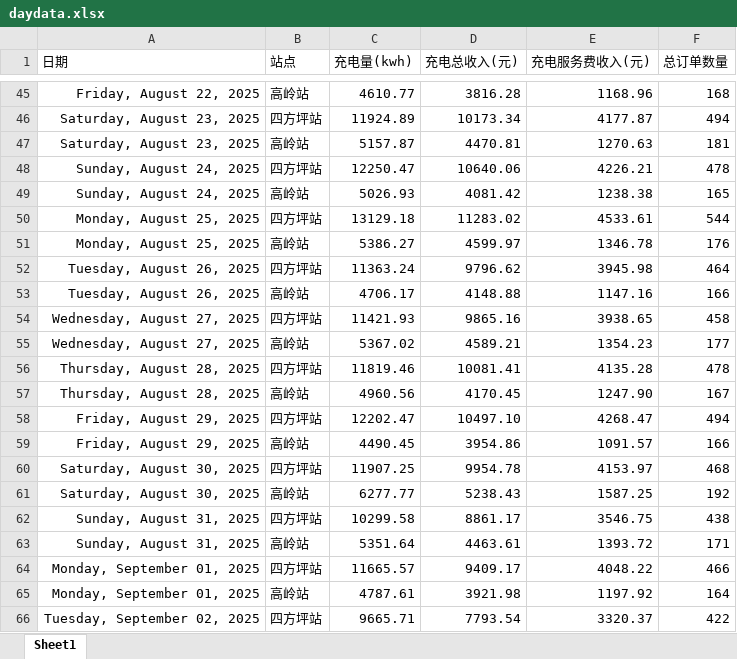
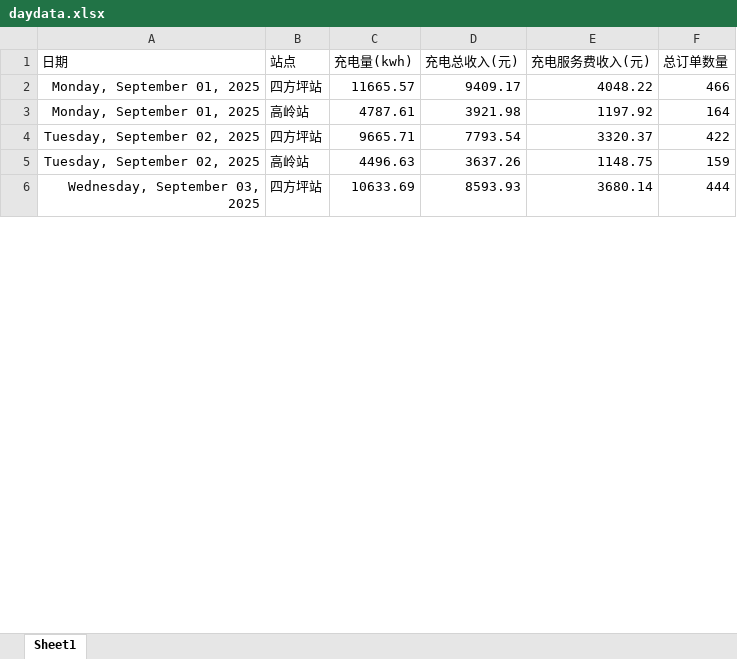
Before and after one commit to jiangnanwaw/my-test-page, an Excel workbook: data/daydata.xlsx, sheet Sheet1, drawn as a sheet; only a part is shown, gaps mark what is left out; the shorter side is filled out with more unchanged rows; values as stored, in another font and other column widths than the file's, no borders; removed rows and columns are numbered as before the commit, all else as after; the diff covers the shown part only; the diff names each change by its address in the sheet, - before the commit and + after, or states it on an @@ line.

```diff
--- a/data/daydata.xlsx (sheet Sheet1)
+++ b/data/daydata.xlsx (sheet Sheet1)
-row 45: Friday, August 22, 2025 | 高岭站 | 4610.77 | 3816.28 | 1168.96 | 168
-row 46: Saturday, August 23, 2025 | 四方坪站 | 11924.89 | 10173.34 | 4177.87 | 494
-row 47: Saturday, August 23, 2025 | 高岭站 | 5157.87 | 4470.81 | 1270.63 | 181
-row 48: Sunday, August 24, 2025 | 四方坪站 | 12250.47 | 10640.06 | 4226.21 | 478
-row 49: Sunday, August 24, 2025 | 高岭站 | 5026.93 | 4081.42 | 1238.38 | 165
-row 50: Monday, August 25, 2025 | 四方坪站 | 13129.18 | 11283.02 | 4533.61 | 544
-row 51: Monday, August 25, 2025 | 高岭站 | 5386.27 | 4599.97 | 1346.78 | 176
-row 52: Tuesday, August 26, 2025 | 四方坪站 | 11363.24 | 9796.62 | 3945.98 | 464
-row 53: Tuesday, August 26, 2025 | 高岭站 | 4706.17 | 4148.88 | 1147.16 | 166
-row 54: Wednesday, August 27, 2025 | 四方坪站 | 11421.93 | 9865.16 | 3938.65 | 458
-row 55: Wednesday, August 27, 2025 | 高岭站 | 5367.02 | 4589.21 | 1354.23 | 177
-row 56: Thursday, August 28, 2025 | 四方坪站 | 11819.46 | 10081.41 | 4135.28 | 478
-row 57: Thursday, August 28, 2025 | 高岭站 | 4960.56 | 4170.45 | 1247.90 | 167
-row 58: Friday, August 29, 2025 | 四方坪站 | 12202.47 | 10497.10 | 4268.47 | 494
-row 59: Friday, August 29, 2025 | 高岭站 | 4490.45 | 3954.86 | 1091.57 | 166
-row 60: Saturday, August 30, 2025 | 四方坪站 | 11907.25 | 9954.78 | 4153.97 | 468
-row 61: Saturday, August 30, 2025 | 高岭站 | 6277.77 | 5238.43 | 1587.25 | 192
-row 62: Sunday, August 31, 2025 | 四方坪站 | 10299.58 | 8861.17 | 3546.75 | 438
-row 63: Sunday, August 31, 2025 | 高岭站 | 5351.64 | 4463.61 | 1393.72 | 171
```
Also changed, not shown: 14 added rows, 43 removed rows and 7 edited cells elsewhere in this sheet, data/homepage.xlsx, data/wcdsc.xlsx, 1 other file.
